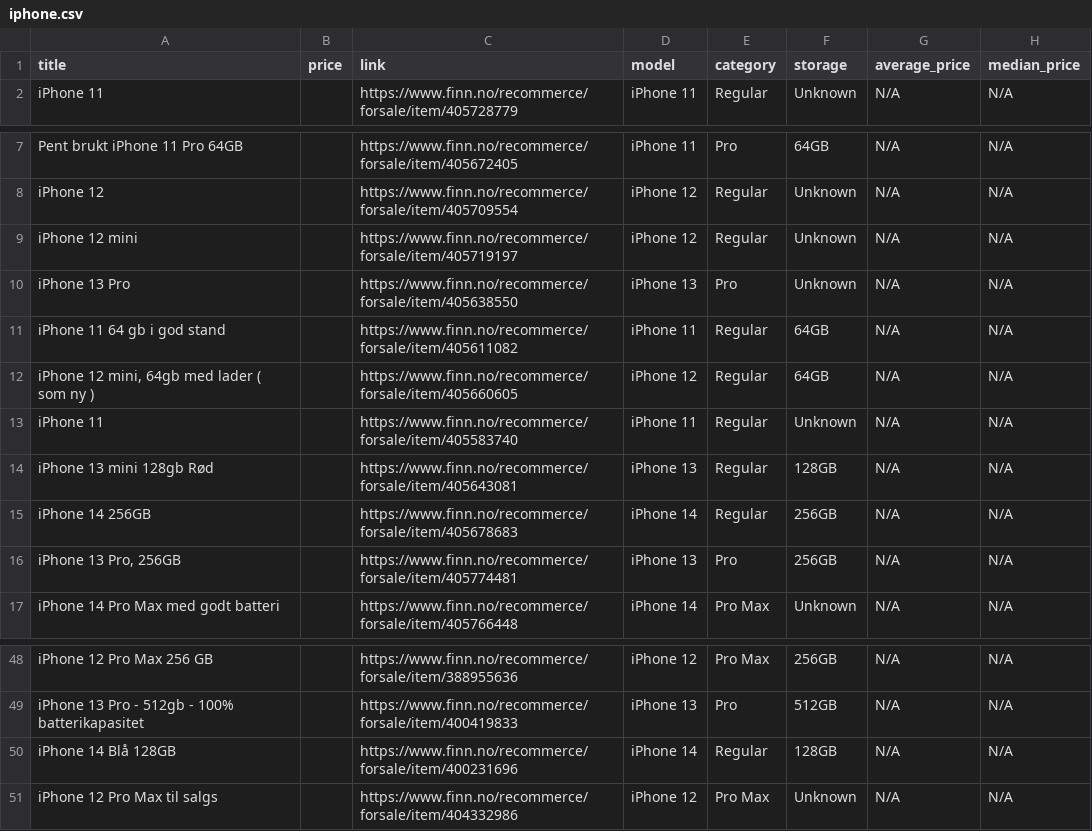
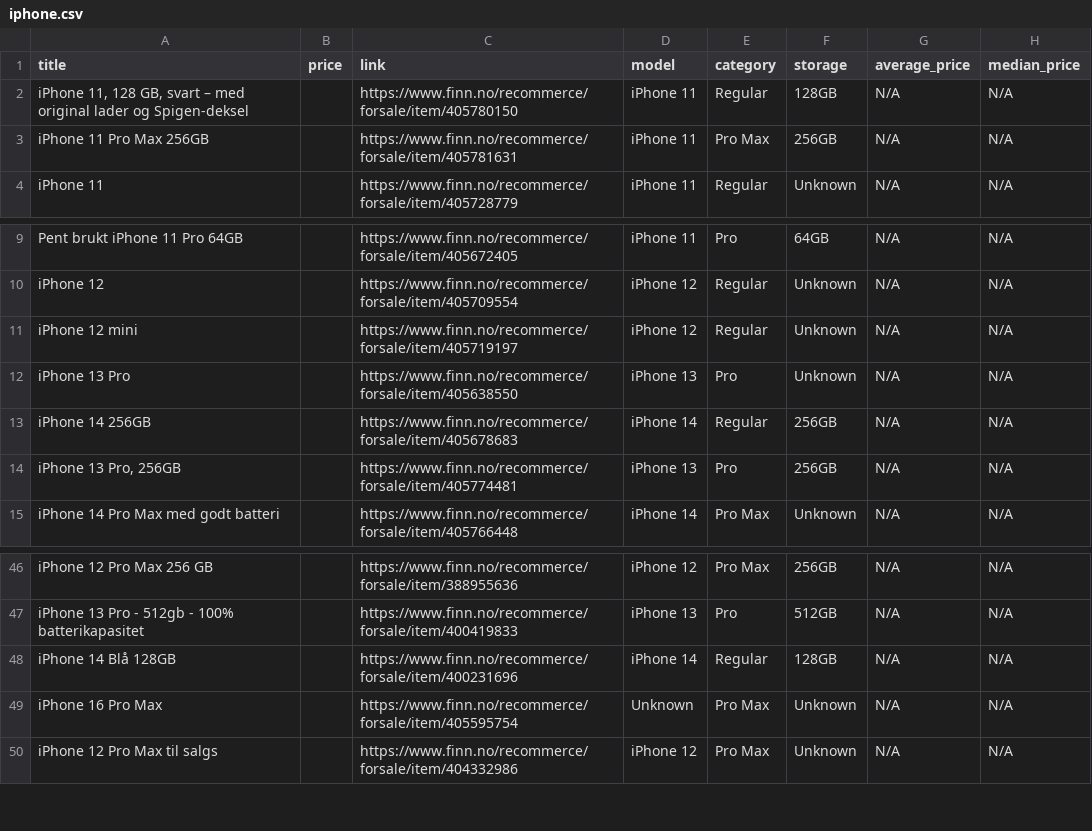
Before and after one commit to JibbelJabbel/Scrap, a CSV file: iphone.csv, drawn as a sheet; only a part is shown, gaps mark what is left out; removed rows and columns are numbered as before the commit, all else as after; the diff names each change by its address in the sheet, - before the commit and + after, or states it on an @@ line.

```diff
--- a/iphone.csv
+++ b/iphone.csv
+row 2: iPhone 11, 128 GB, svart – med original lader og Spigen-deksel |  | https://www.finn.no/recommerce/forsale/item/405780150 | iPhone 11 | Regular | 128GB | N/A | N/A
+row 3: iPhone 11 Pro Max 256GB |  | https://www.finn.no/recommerce/forsale/item/405781631 | iPhone 11 | Pro Max | 256GB | N/A | N/A
-row 11: iPhone 11 64 gb i god stand |  | https://www.finn.no/recommerce/forsale/item/405611082 | iPhone 11 | Regular | 64GB | N/A | N/A
-row 12: iPhone 12 mini, 64gb med lader ( som ny ) |  | https://www.finn.no/recommerce/forsale/item/405660605 | iPhone 12 | Regular | 64GB | N/A | N/A
-row 13: iPhone 11 |  | https://www.finn.no/recommerce/forsale/item/405583740 | iPhone 11 | Regular | Unknown | N/A | N/A
-row 14: iPhone 13 mini 128gb Rød |  | https://www.finn.no/recommerce/forsale/item/405643081 | iPhone 13 | Regular | 128GB | N/A | N/A
+row 49: iPhone 16 Pro Max |  | https://www.finn.no/recommerce/forsale/item/405595754 | Unknown | Pro Max | Unknown | N/A | N/A
```
